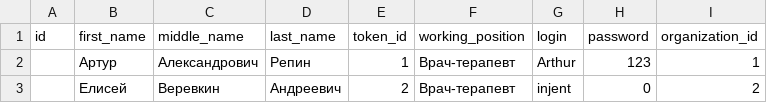
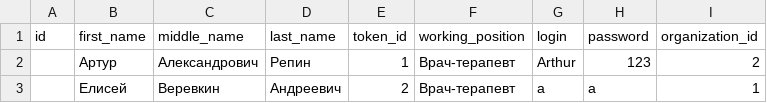
Before and after one commit to Injent/SpringBoot, a CSV file: src/main/resources/db.changelog/data/csv/user-data.csv, drawn as a sheet.

```diff
--- a/src/main/resources/db.changelog/data/csv/user-data.csv
+++ b/src/main/resources/db.changelog/data/csv/user-data.csv
@@ -1,3 +1,3 @@
 id;first_name;middle_name;last_name;token_id;working_position;login;password;organization_id
-;Артур;Александрович;Репин;1;Врач-терапевт;Arthur;123;1
-;Елисей;Веревкин;Андреевич;2;Врач-терапевт;injent;0;2
+;Артур;Александрович;Репин;1;Врач-терапевт;Arthur;123;2
+;Елисей;Веревкин;Андреевич;2;Врач-терапевт;a;a;1
```
Also changed, not shown: src/main/resources/db.changelog/data/csv/call-data.csv, 7 other files.
